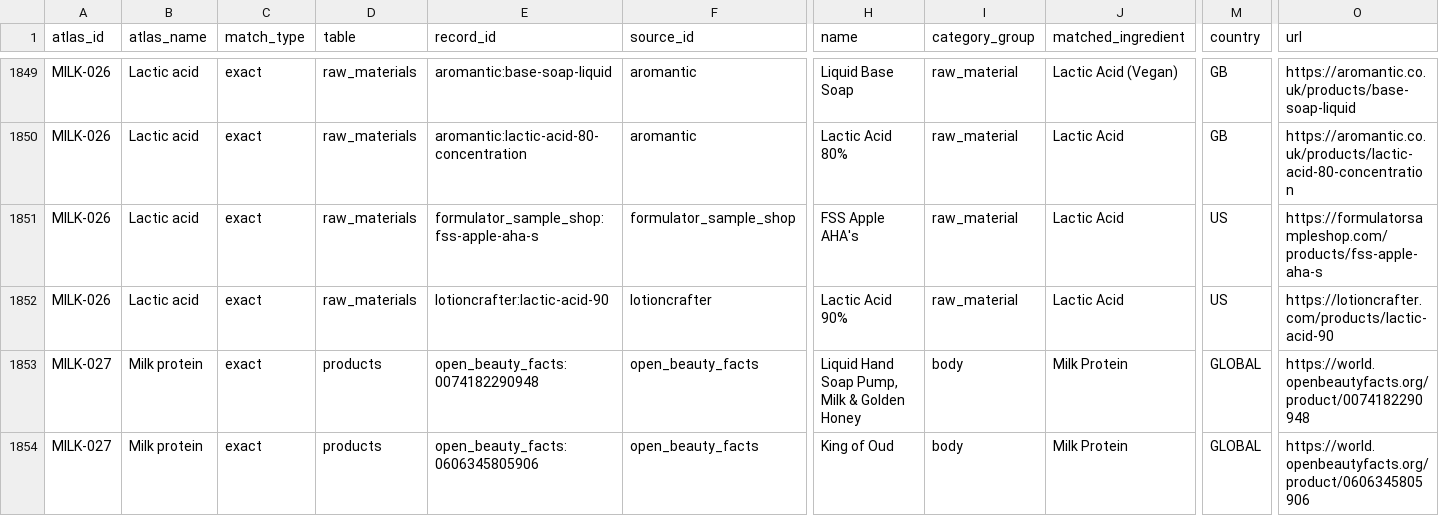
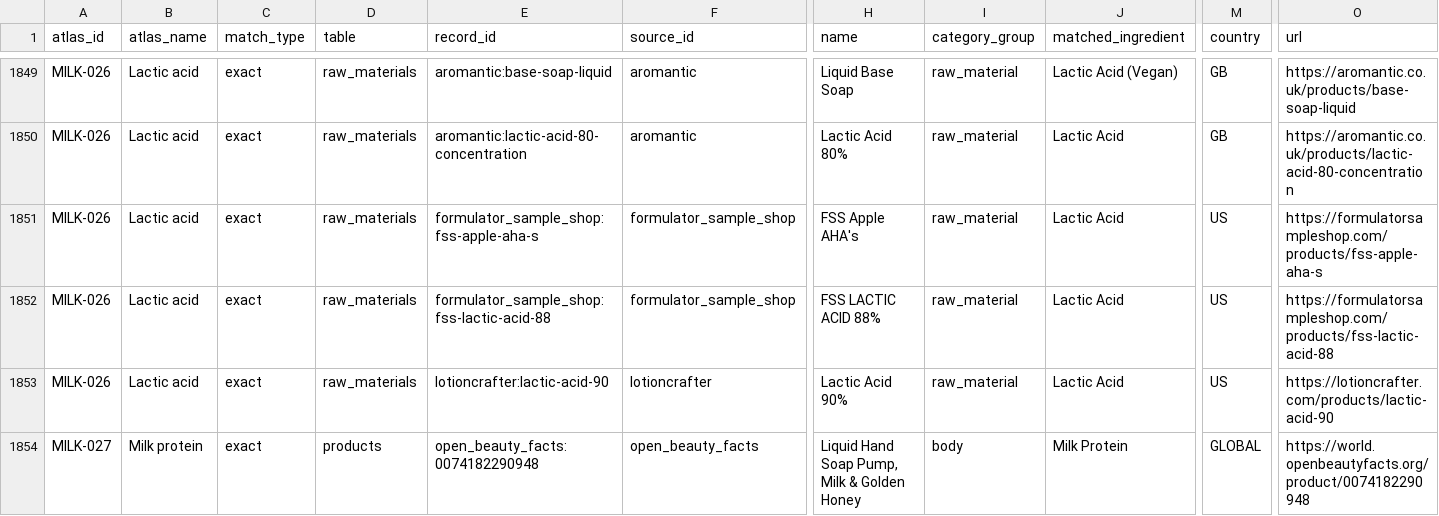
Before and after one commit to Arnitah/skincare-data-hub, a CSV file: data/milk_atlas_matches.csv, drawn as a sheet; only a part is shown, gaps mark what is left out; the shorter side is filled out with more unchanged rows; rows hold the shown columns only; the diff names each change by its address in the sheet, - before the commit and + after, or states it on an @@ line.

```diff
--- a/data/milk_atlas_matches.csv
+++ b/data/milk_atlas_matches.csv
+row 1852: MILK-026 | Lactic acid | exact | raw_materials | formulator_sample_shop:fss-lactic-acid-88 | formulator_sample_shop | FSS LACTIC ACID 88% | raw_material | Lactic Acid | US | https://formulatorsampleshop.com/products/fss-lactic-acid-88
```
Also changed, not shown: data/sheets/milk_atlas_matches_exact.csv, data/sheets/products_part3.csv, 39 other files.
